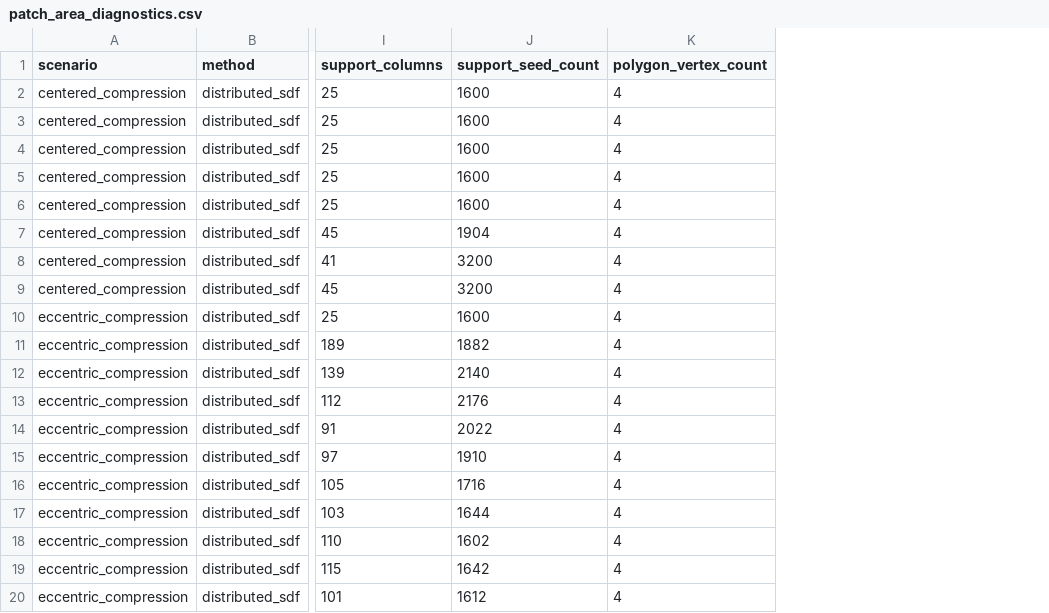
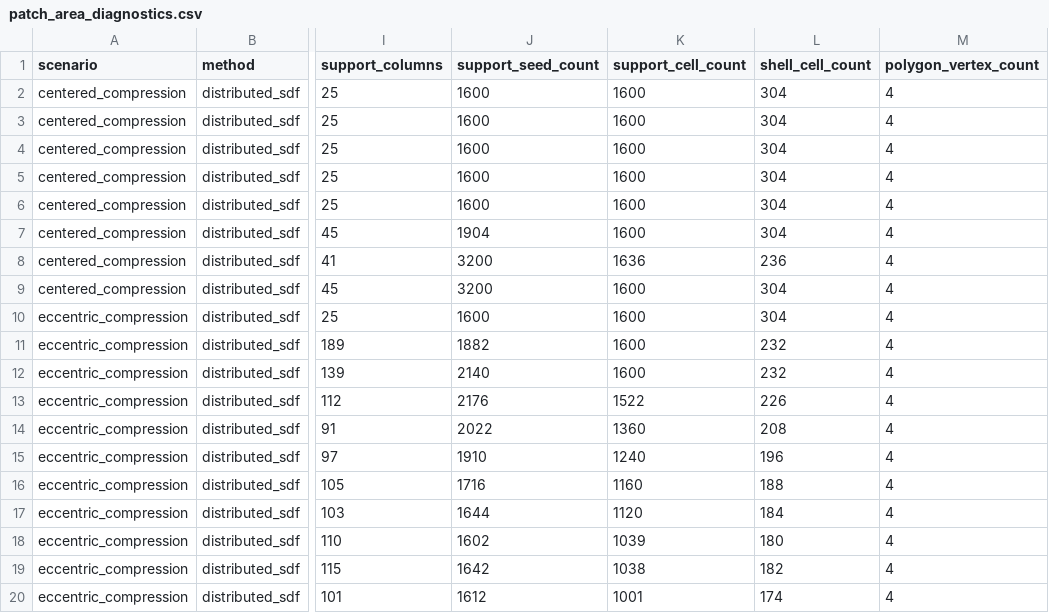
Before and after one commit to W-Moorer/ChronoSDF-Contact, a CSV file: paper/results/benchmark_box_contact/patch_area_diagnostics.csv, drawn as a sheet; only a part is shown, gaps mark what is left out; the diff names each change by its address in the sheet, - before the commit and + after, or states it on an @@ line.

Commit message:
Add patch-plane support cell diagnostics

```diff
--- a/paper/results/benchmark_box_contact/patch_area_diagnostics.csv
+++ b/paper/results/benchmark_box_contact/patch_area_diagnostics.csv
+column K (support_cell_count), rows 2-20: 1600 | 1600 | 1600 | 1600 | 1600 | 1600 | 1636 | 1600 | 1600 | 1600 | 1600 | 1522 | 1360 | 1240 | 1160 | 1120 | 1039 | 1038 | 1001
+column L (shell_cell_count), rows 2-20: 304 | 304 | 304 | 304 | 304 | 304 | 236 | 304 | 304 | 232 | 232 | 226 | 208 | 196 | 188 | 184 | 180 | 182 | 174
```
Also changed, not shown: 3 other files.
